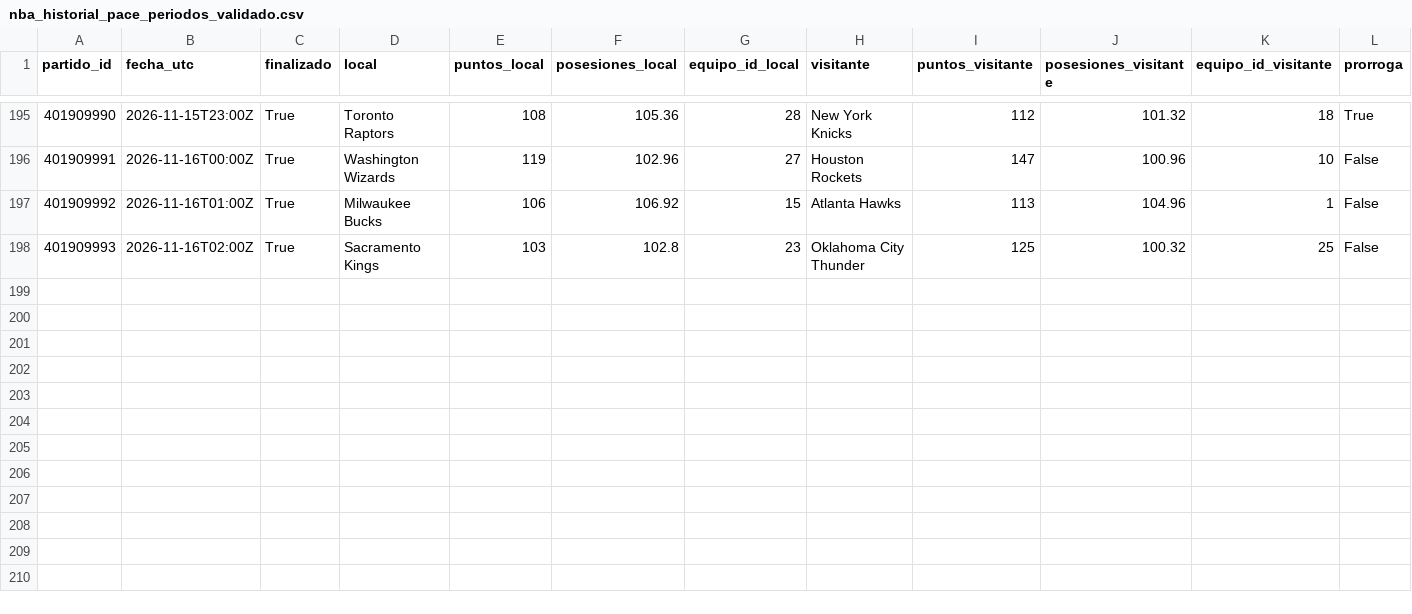
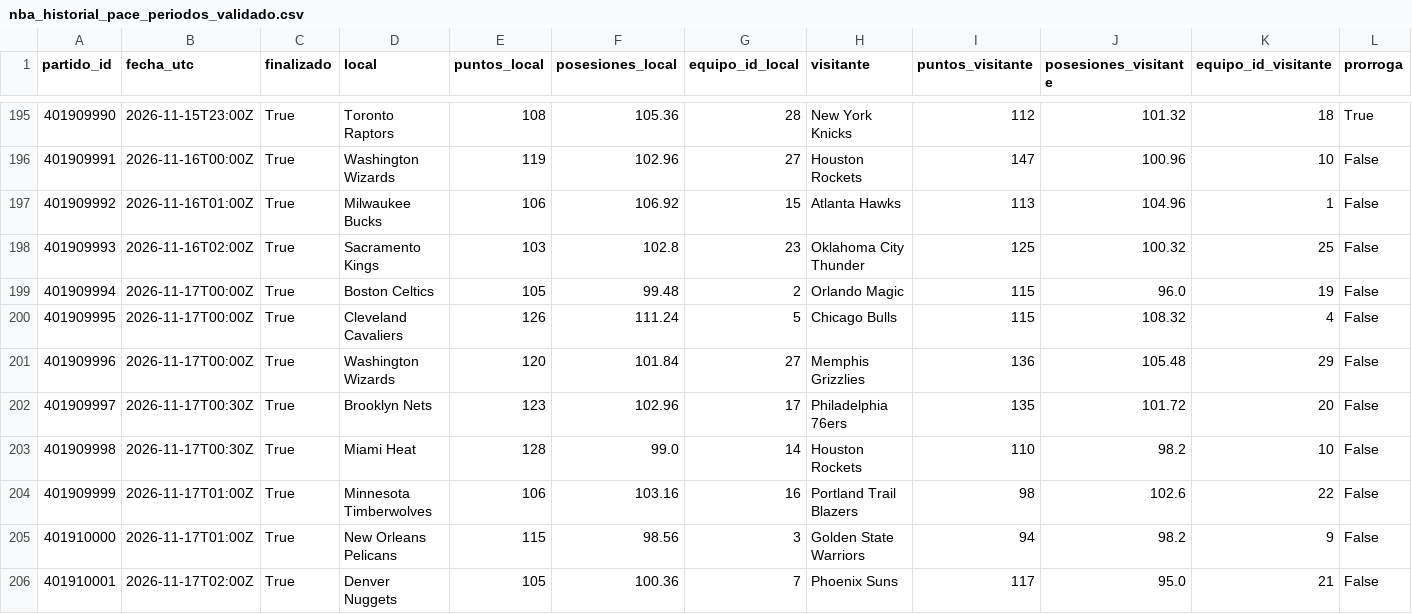
Before and after one commit to xooads1985-afk/nfl-betting-app, a CSV file: nba_historial_pace_periodos_validado.csv, drawn as a sheet; only a part is shown, gaps mark what is left out; rows hold the shown columns only; the diff names each change by its address in the sheet, - before the commit and + after, or states it on an @@ line.

```diff
--- a/nba_historial_pace_periodos_validado.csv
+++ b/nba_historial_pace_periodos_validado.csv
+row 199: 401909994 | 2026-11-17T00:00Z | True | Boston Celtics | 105 | 99.48 | 2 | Orlando Magic | 115 | 96.0 | 19 | False
+row 200: 401909995 | 2026-11-17T00:00Z | True | Cleveland Cavaliers | 126 | 111.24 | 5 | Chicago Bulls | 115 | 108.32 | 4 | False
+row 201: 401909996 | 2026-11-17T00:00Z | True | Washington Wizards | 120 | 101.84 | 27 | Memphis Grizzlies | 136 | 105.48 | 29 | False
+row 202: 401909997 | 2026-11-17T00:30Z | True | Brooklyn Nets | 123 | 102.96 | 17 | Philadelphia 76ers | 135 | 101.72 | 20 | False
+row 203: 401909998 | 2026-11-17T00:30Z | True | Miami Heat | 128 | 99.0 | 14 | Houston Rockets | 110 | 98.2 | 10 | False
+row 204: 401909999 | 2026-11-17T01:00Z | True | Minnesota Timberwolves | 106 | 103.16 | 16 | Portland Trail Blazers | 98 | 102.6 | 22 | False
+row 205: 401910000 | 2026-11-17T01:00Z | True | New Orleans Pelicans | 115 | 98.56 | 3 | Golden State Warriors | 94 | 98.2 | 9 | False
+row 206: 401910001 | 2026-11-17T02:00Z | True | Denver Nuggets | 105 | 100.36 | 7 | Phoenix Suns | 117 | 95.0 | 21 | False
```
Also changed, not shown: nba_historial_pace.csv.
